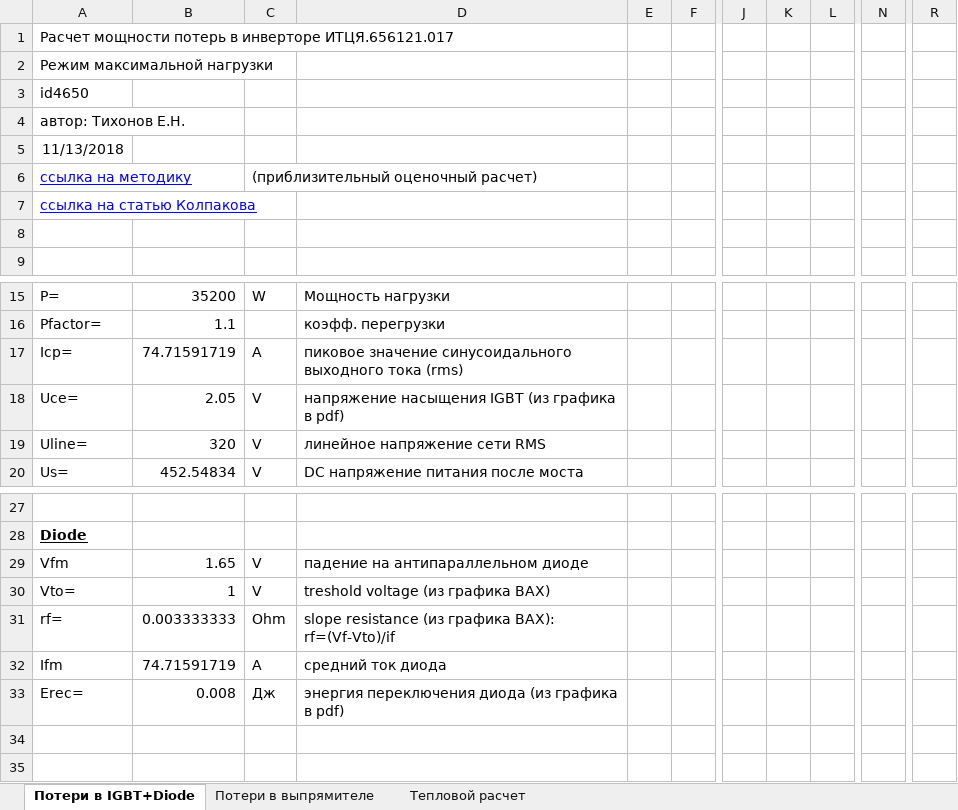
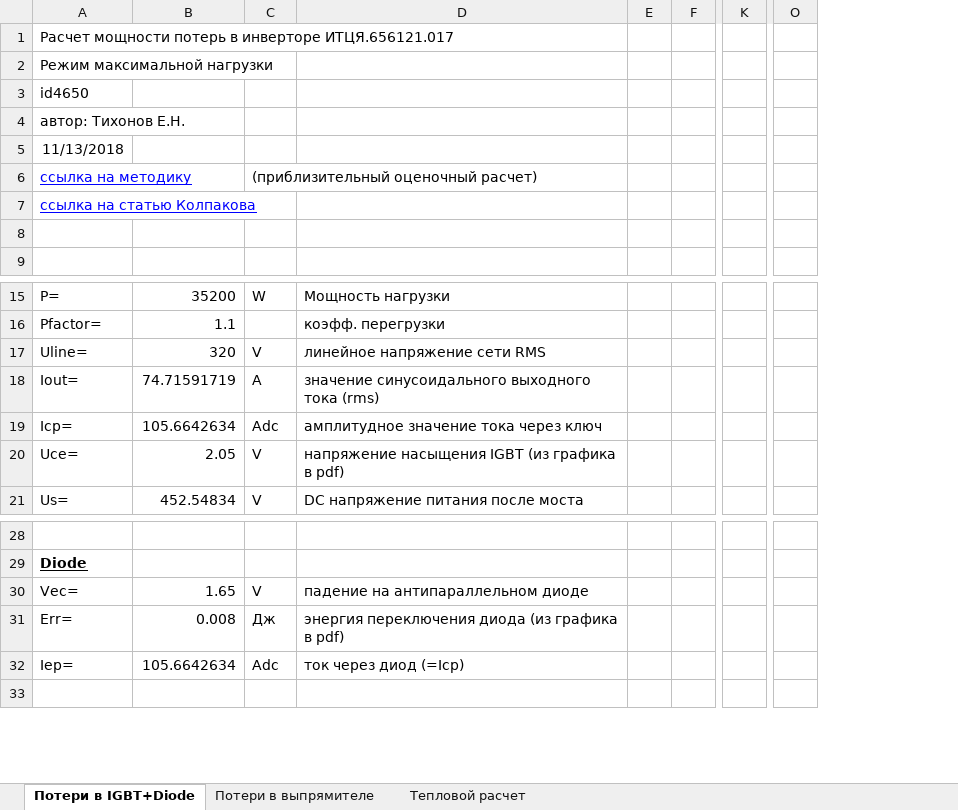
Before and after one commit to tihonov-e/-, an Excel workbook: Тепловые расчеты/Тепловой расчет вручную.xlsx, sheet Потери в IGBT+Diode, drawn as a sheet; only a part is shown, gaps mark what is left out; values as stored, in another font and other column widths than the file's, no borders; charts and pictures not drawn; removed rows and columns are numbered as before the commit, all else as after; rows hold the shown columns only; the diff covers the shown part only; the diff names each change by its address in the sheet, - before the commit and + after, or states it on an @@ line.

```diff
--- a/Тепловые расчеты/Тепловой расчет вручную.xlsx (sheet Потери в IGBT+Diode)
+++ b/Тепловые расчеты/Тепловой расчет вручную.xlsx (sheet Потери в IGBT+Diode)
-column F, empty
+column F, empty
-column J, empty
-column K, empty
-column L, empty
-column N, empty
+column K, empty
-column R, empty
+column O, empty
@@ row 19 moved to row 17: Uline= @@
-A18: Icp=
+A18: Iout=
-D18: пиковое значение синусоидального…
+D18: значение синусоидального…
+row 19: Icp= | 105.6642634 | Adc | амплитудное значение тока через ключ
-A30: Vfm
+A30: Vec=
-row 30: Vto= | 1 | V | treshold voltage (из графика ВАХ)
-row 31: rf= | 0.003333333 | Ohm | slope resistance (из графика ВАХ): rf=(Vf-Vto)/if
-row 32: Ifm | 74.71591719 | A | средний ток диода
-A31: Erec=
+A31: Err=
-row 32: (empty)
+row 32: Iep= | 105.6642634 | Adc | ток через диод (=Icp)
```
Also changed, not shown: 7 added rows, 46 removed rows and 8 edited cells elsewhere in this sheet, sheet Потери в выпрямителе, sheet Тепловой расчет, formulas that keep their value, charts or pictures.
